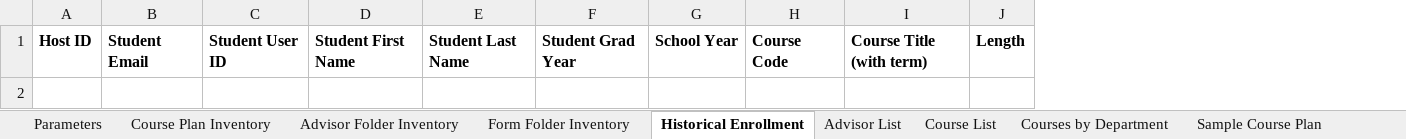
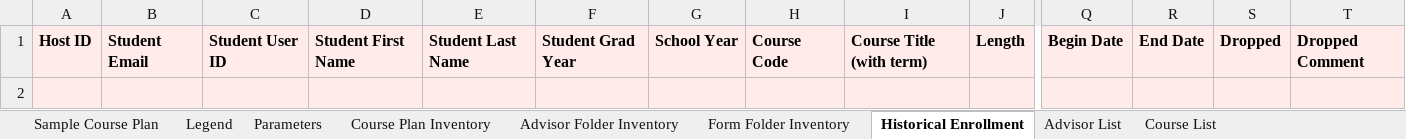
Before and after one commit to groton-school/course-planning-tool, an Excel workbook: schema/sheets/Course Planning Data.xlsx, sheet Historical Enrollment, drawn as a sheet; only a part is shown, gaps mark what is left out; values as stored, in another font and other column widths than the file's, no borders; charts and pictures not drawn; the diff covers the shown part only; the diff names each change by its address in the sheet, - before the commit and + after, or states it on an @@ line.

Commit message:
Include drop data
Close #62. Now querying drop data as well, and adding that information to course titles. (Drops are always ordered immediately before the term in which they would have been started — e.g. dropped year-long courses before year-long courses, dropped winter courses before winter courses, etc.

```diff
--- a/schema/sheets/Course Planning Data.xlsx (sheet Historical Enrollment)
+++ b/schema/sheets/Course Planning Data.xlsx (sheet Historical Enrollment)
+sheet tab: Legend
@@ sheet tab order changed: Sample Course Plan | Legend | Parameters | Course Plan Inventory | Advisor Folder Inventory | Form Folder Inventory | Historical Enrollment | Advisor List | Course List @@
+column Q, row 1: Begin Date
+column R, row 1: End Date
+column S, row 1: Dropped
+column T, row 1: Dropped Comment
-A1:J2 fill: none
+A1:J2 fill: #FFEBE9
```
Also changed, not shown: cell formats elsewhere in this sheet, sheet Courses by Department, sheet Course List, sheet Course Plan Inventory, sheet Advisor Folder Inventory, sheet Advisor List, sheet Parameters, 2 more sheets, formulas that keep their value, charts or pictures, 1 other file.
